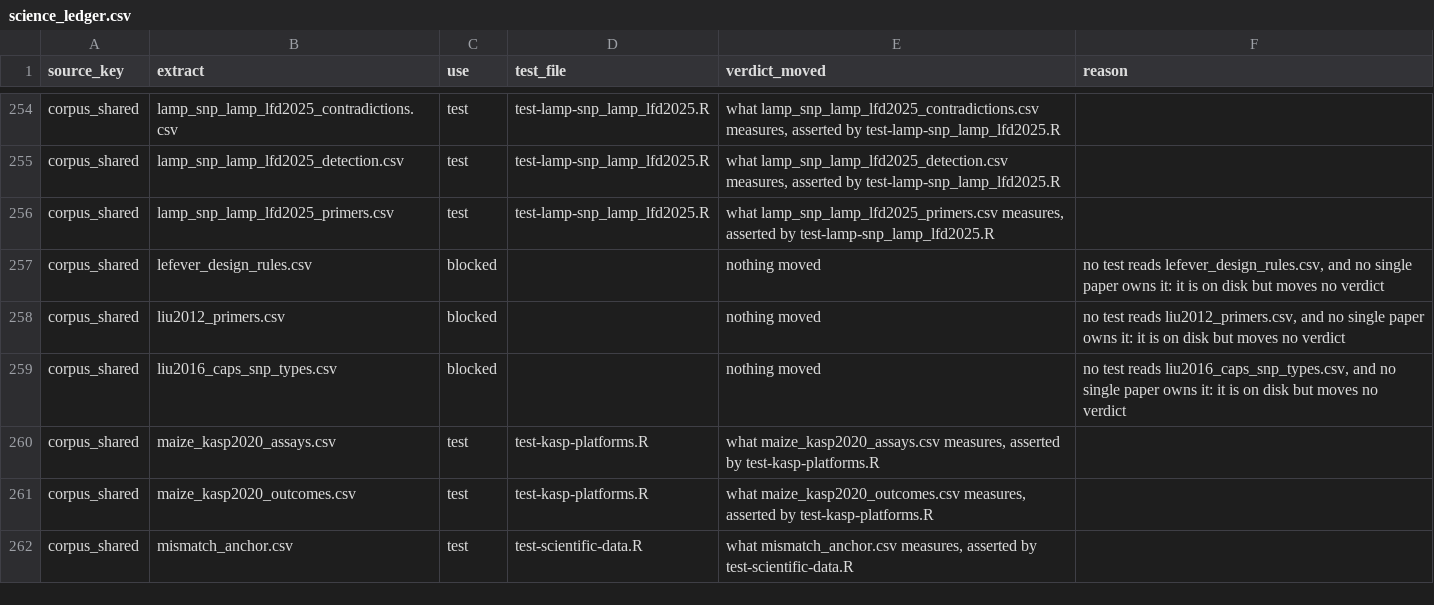
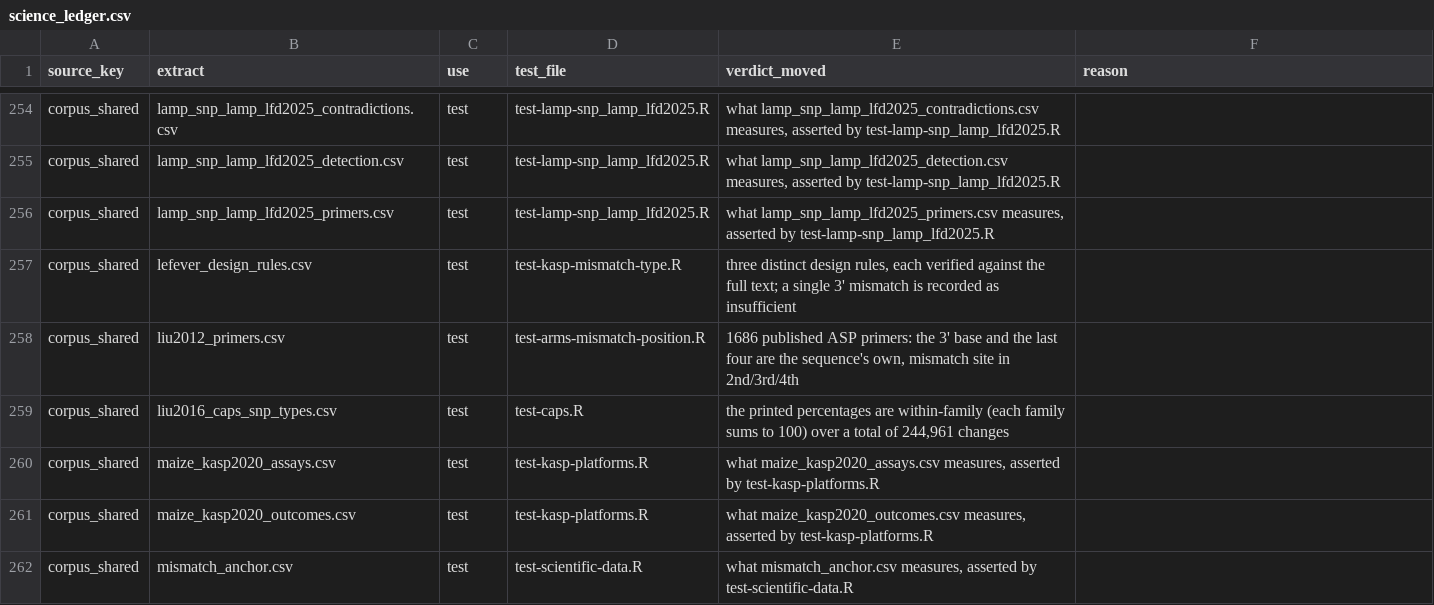
Before and after one commit to Stathmin/tidymarkers, a CSV file: inst/extdata/science_ledger.csv, drawn as a sheet; only a part is shown, gaps mark what is left out; the diff covers the shown part only.

Commit message:
Close the cross-tool gap: Primer3 and ground-truth specificity runs
The review said the README pointed at no comparison against established
tools. This adds two reproducible runs and the tests that pin them:

* dev/primer3-crosscheck.R -- the same 34 oligos through Primer3 2.6.1's
  oligotm/ntthal and through this package (Tm +3.92 C, sd 0.25, max 4.66;
  hairpin -0.84 kcal/mol; heterodimer -1.75), and the same 20 SNP loci
  through both designers with Primer3 constrained to the package's own
  50-100 bp window, so amplicon length cannot pose as a quality
  disagreement. 8/20 Primer3 pairs clear all seven gates, 5/8 of those get
  an assay, median amplicon difference +1 bp.
* dev/specificity-oracle.R -- specificity scored against enumeration on
  TAIR10 instead of against PolyMarker: the 3'-seed screen 8/8 and exact
  in-silico PCR 3/3 equal to the enumerated answer, with BLAST+ recall
  1.000 as a baseline.

Two real bugs fell out of running an independent answer:

* oligo_dg() passed UNAFold's ~+1000 kcal/mol "no structure" sentinel
  through as a dG (+999.999 for a poly-A primer).
* in_silico_pcr() scanned the whole genome inside a per-chromosome loop and
  never filtered hits by chromosome: one product came back as twelve
  phantom ones, at 7x the scan cost.

Every inst/extdata table that carries a literature claim now has a test
reading it: the ledger goes from 174 to 196 test rows across 44 test files,
and the 9 remaining blocked rows name no extract. VALIDATION.md, README,
NEWS and ROADMAP carry the measured numbers.

```diff
--- a/inst/extdata/science_ledger.csv
+++ b/inst/extdata/science_ledger.csv
@@ -256,5 +256,5 @@
 "corpus_shared","lamp_snp_lamp_lfd2025_primers.csv","test","test-lamp-snp_lamp_lfd2025.R","what lamp_snp_lamp_lfd2025_primers.csv measures, asserted by test-lamp-snp_lamp_lfd2025.R",
-"corpus_shared","lefever_design_rules.csv","blocked",,"nothing moved","no test reads lefever_design_rules.csv, and no single paper owns it: it is on disk but moves no verdict"
-"corpus_shared","liu2012_primers.csv","blocked",,"nothing moved","no test reads liu2012_primers.csv, and no single paper owns it: it is on disk but moves no verdict"
-"corpus_shared","liu2016_caps_snp_types.csv","blocked",,"nothing moved","no test reads liu2016_caps_snp_types.csv, and no single paper owns it: it is on disk but moves no verdict"
+"corpus_shared","lefever_design_rules.csv","test","test-kasp-mismatch-type.R","three distinct design rules, each verified against the full text; a single 3' mismatch is recorded as insufficient",
+"corpus_shared","liu2012_primers.csv","test","test-arms-mismatch-position.R","1686 published ASP primers: the 3' base and the last four are the sequence's own, mismatch site in 2nd/3rd/4th",
+"corpus_shared","liu2016_caps_snp_types.csv","test","test-caps.R","the printed percentages are within-family (each family sums to 100) over a total of 244,961 changes",
 "corpus_shared","maize_kasp2020_assays.csv","test","test-kasp-platforms.R","what maize_kasp2020_assays.csv measures, asserted by test-kasp-platforms.R",
```
Also changed, not shown: 2 added rows and 69 edited cells elsewhere in this file, 23 other files.
